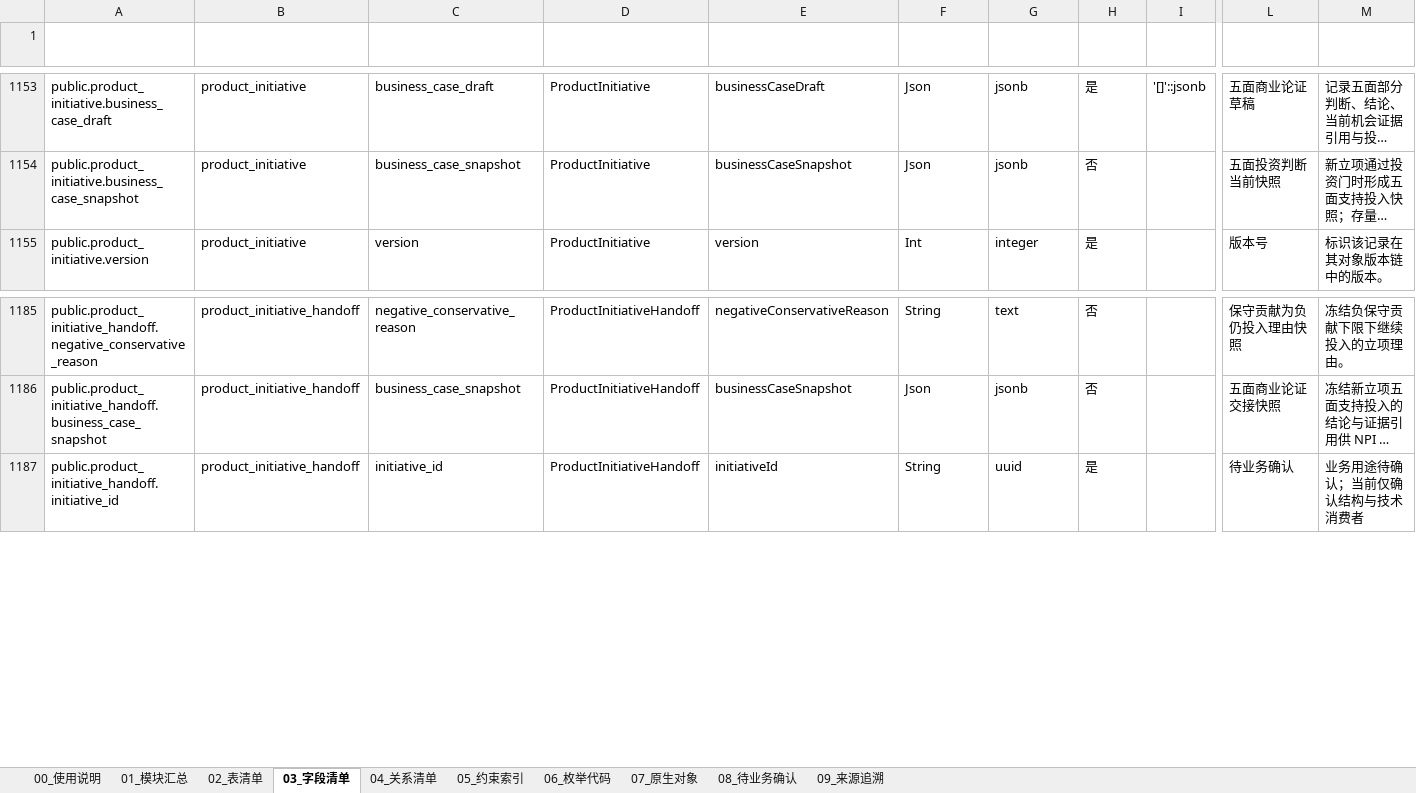
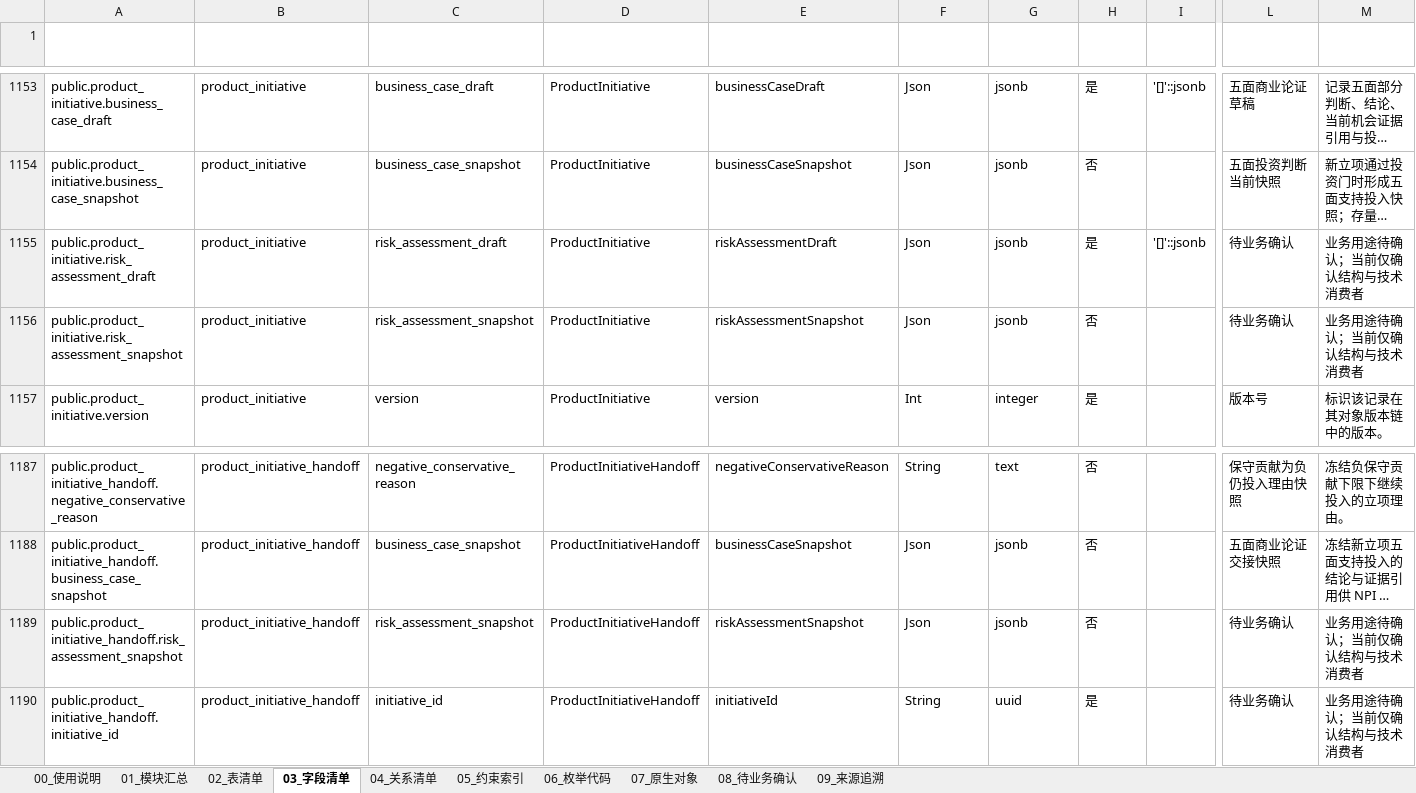
Before and after one commit to adooper-liu/Logixs, an Excel workbook: database/dictionary/database-data-dictionary.xlsx, sheet 03_字段清单, drawn as a sheet; only a part is shown, gaps mark what is left out; long unchanged cells end in …; values as stored, in another font and other column widths than the file's, no borders; table styles not drawn; rows hold the shown columns only; the diff names each change by its address in the sheet, - before the commit and + after, or states it on an @@ line.

Commit message:
feat(product-selection): enforce applicable risk assessment

```diff
--- a/database/dictionary/database-data-dictionary.xlsx (sheet 03_字段清单)
+++ b/database/dictionary/database-data-dictionary.xlsx (sheet 03_字段清单)
+row 1155: public.product_initiative.risk_assessment_draft | product_initiative | risk_assessment_draft | ProductInitiative | riskAssessmentDraft | Json | jsonb | 是 | '[]'::jsonb | 待业务确认 | 业务用途待确认；当前仅确认结构与技术消费者
+row 1156: public.product_initiative.risk_assessment_snapshot | product_initiative | risk_assessment_snapshot | ProductInitiative | riskAssessmentSnapshot | Json | jsonb | 否 |  | 待业务确认 | 业务用途待确认；当前仅确认结构与技术消费者
+row 1189: public.product_initiative_handoff.risk_assessment_snapshot | product_initiative_handoff | risk_assessment_snapshot | ProductInitiativeHandoff | riskAssessmentSnapshot | Json | jsonb | 否 |  | 待业务确认 | 业务用途待确认；当前仅确认结构与技术消费者
```
Also changed, not shown: sheet 08_待业务确认, sheet 05_约束索引, sheet 00_使用说明, sheet 01_模块汇总, 34 other files.
